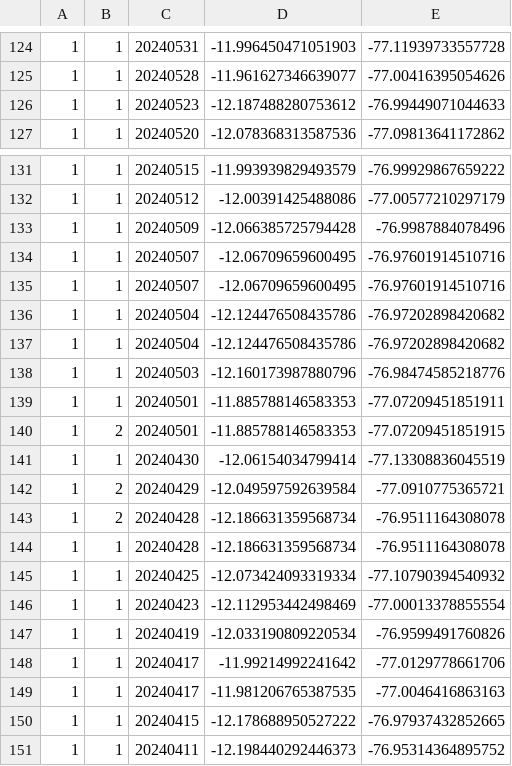
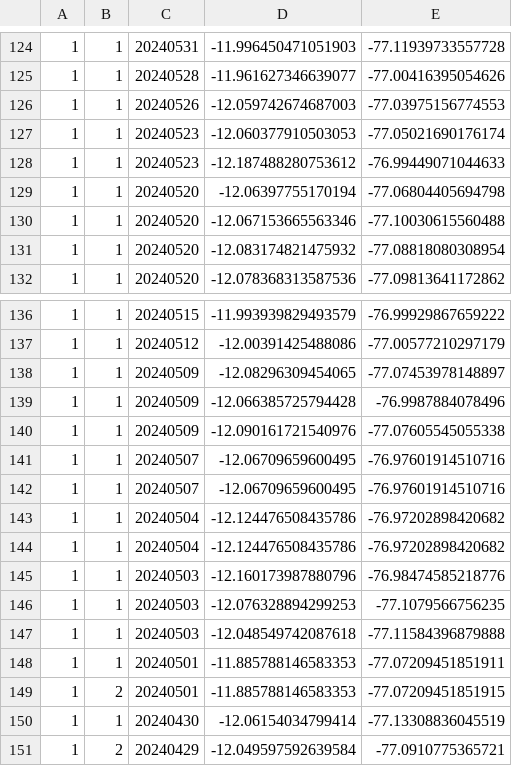
Before and after one commit to bardurt/crm, a CSV file: crm.csv, drawn as a sheet; only a part is shown, gaps mark what is left out; the shorter side is filled out with more unchanged rows; the diff names each change by its address in the sheet, - before the commit and + after, or states it on an @@ line.

Commit message:
...

```diff
--- a/crm.csv
+++ b/crm.csv
+row 126: 1 | 1 | 20240526 | -12.059742674687003 | -77.03975156774553
+row 127: 1 | 1 | 20240523 | -12.060377910503053 | -77.05021690176174
+row 129: 1 | 1 | 20240520 | -12.06397755170194 | -77.06804405694798
+row 130: 1 | 1 | 20240520 | -12.067153665563346 | -77.10030615560488
+row 131: 1 | 1 | 20240520 | -12.083174821475932 | -77.08818080308954
+row 138: 1 | 1 | 20240509 | -12.08296309454065 | -77.07453978148897
+row 140: 1 | 1 | 20240509 | -12.090161721540976 | -77.07605545055338
+row 146: 1 | 1 | 20240503 | -12.076328894299253 | -77.1079566756235
+row 147: 1 | 1 | 20240503 | -12.048549742087618 | -77.11584396879888
```
